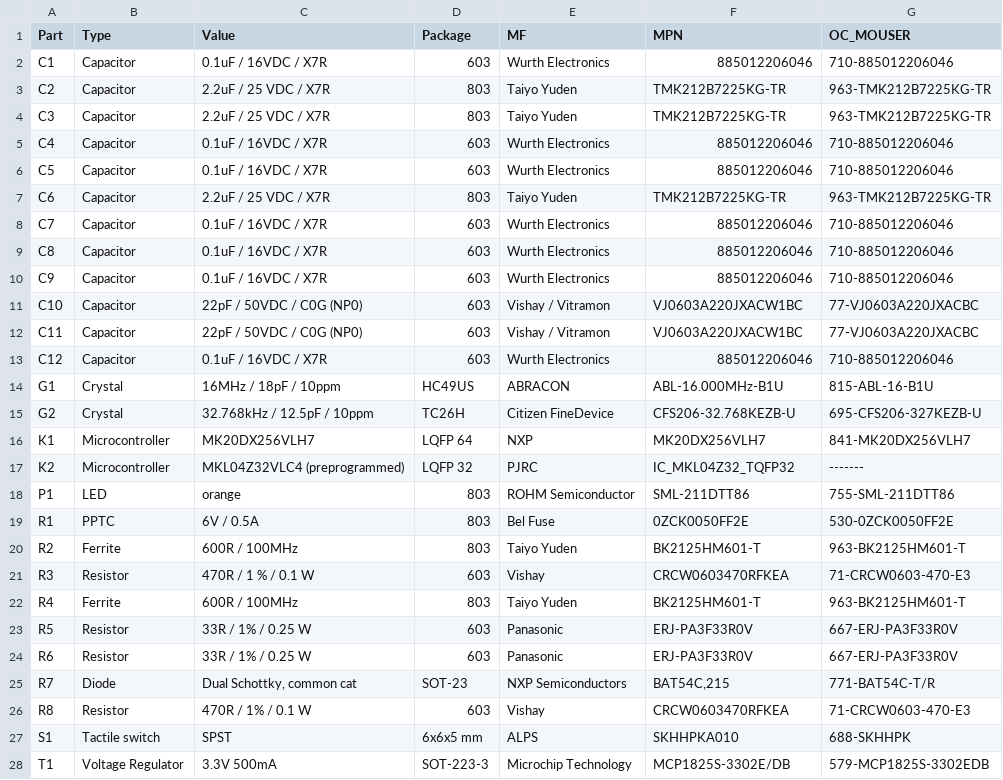
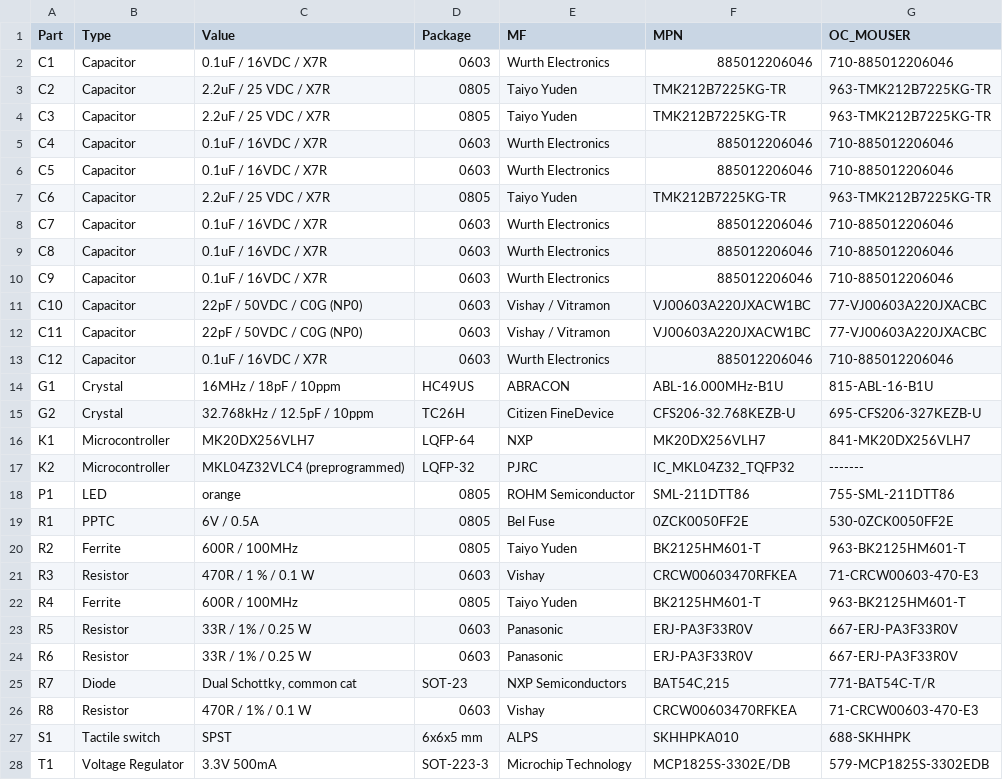
Before and after one commit to TomWhitwell/teensy-boards, a CSV file: Teensy 3.2 reference board clone/BOM.csv, drawn as a sheet; only a part is shown; the diff covers the shown part only.

```diff
--- a/Teensy 3.2 reference board clone/BOM.csv
+++ b/Teensy 3.2 reference board clone/BOM.csv
@@ -1,27 +1,27 @@
 Part,Type,Value,Package,MF,MPN,OC_MOUSER
-C1,Capacitor,0.1uF / 16VDC /  X7R,603,Wurth Electronics,885012206046,710-885012206046
-C2,Capacitor,2.2uF / 25 VDC / X7R,803,Taiyo Yuden,TMK212B7225KG-TR,963-TMK212B7225KG-TR
-C3,Capacitor,2.2uF / 25 VDC / X7R,803,Taiyo Yuden,TMK212B7225KG-TR,963-TMK212B7225KG-TR
-C4,Capacitor,0.1uF / 16VDC /  X7R,603,Wurth Electronics,885012206046,710-885012206046
-C5,Capacitor,0.1uF / 16VDC /  X7R,603,Wurth Electronics,885012206046,710-885012206046
-C6,Capacitor,2.2uF / 25 VDC / X7R,803,Taiyo Yuden,TMK212B7225KG-TR,963-TMK212B7225KG-TR
-C7,Capacitor,0.1uF / 16VDC /  X7R,603,Wurth Electronics,885012206046,710-885012206046
-C8,Capacitor,0.1uF / 16VDC /  X7R,603,Wurth Electronics,885012206046,710-885012206046
-C9,Capacitor,0.1uF / 16VDC /  X7R,603,Wurth Electronics,885012206046,710-885012206046
-C10,Capacitor,22pF / 50VDC / C0G (NP0),603,Vishay / Vitramon,VJ0603A220JXACW1BC,77-VJ0603A220JXACBC
-C11,Capacitor,22pF / 50VDC / C0G (NP0),603,Vishay / Vitramon,VJ0603A220JXACW1BC,77-VJ0603A220JXACBC
-C12,Capacitor,0.1uF / 16VDC /  X7R,603,Wurth Electronics,885012206046,710-885012206046
+C1,Capacitor,0.1uF / 16VDC / X7R,0603,Wurth Electronics,885012206046,710-885012206046
+C2,Capacitor,2.2uF / 25 VDC / X7R,0805,Taiyo Yuden,TMK212B7225KG-TR,963-TMK212B7225KG-TR
+C3,Capacitor,2.2uF / 25 VDC / X7R,0805,Taiyo Yuden,TMK212B7225KG-TR,963-TMK212B7225KG-TR
+C4,Capacitor,0.1uF / 16VDC / X7R,0603,Wurth Electronics,885012206046,710-885012206046
+C5,Capacitor,0.1uF / 16VDC / X7R,0603,Wurth Electronics,885012206046,710-885012206046
+C6,Capacitor,2.2uF / 25 VDC / X7R,0805,Taiyo Yuden,TMK212B7225KG-TR,963-TMK212B7225KG-TR
+C7,Capacitor,0.1uF / 16VDC / X7R,0603,Wurth Electronics,885012206046,710-885012206046
+C8,Capacitor,0.1uF / 16VDC / X7R,0603,Wurth Electronics,885012206046,710-885012206046
+C9,Capacitor,0.1uF / 16VDC / X7R,0603,Wurth Electronics,885012206046,710-885012206046
+C10,Capacitor,22pF / 50VDC / C0G (NP0),0603,Vishay / Vitramon,VJ00603A220JXACW1BC,77-VJ00603A220JXACBC
+C11,Capacitor,22pF / 50VDC / C0G (NP0),0603,Vishay / Vitramon,VJ00603A220JXACW1BC,77-VJ00603A220JXACBC
+C12,Capacitor,0.1uF / 16VDC / X7R,0603,Wurth Electronics,885012206046,710-885012206046
 G1,Crystal,16MHz / 18pF / 10ppm,HC49US,ABRACON,ABL-16.000MHz-B1U,815-ABL-16-B1U
 G2,Crystal,32.768kHz / 12.5pF / 10ppm,TC26H,Citizen FineDevice,CFS206-32.768KEZB-U,695-CFS206-327KEZB-U
-K1,Microcontroller,MK20DX256VLH7,LQFP 64,NXP,MK20DX256VLH7,841-MK20DX256VLH7
-K2,Microcontroller,MKL04Z32VLC4 (preprogrammed),LQFP 32,PJRC,IC_MKL04Z32_TQFP32,-------
-P1,LED,orange,803,ROHM Semiconductor,SML-211DTT86,755-SML-211DTT86
-R1,PPTC,6V / 0.5A,803,Bel Fuse,0ZCK0050FF2E,530-0ZCK0050FF2E
-R2,Ferrite,600R / 100MHz,803,Taiyo Yuden,BK2125HM601-T,963-BK2125HM601-T
-R3,Resistor,470R / 1 % /  0.1 W,603,Vishay,CRCW0603470RFKEA,71-CRCW0603-470-E3
-R4,Ferrite,600R / 100MHz,803,Taiyo Yuden,BK2125HM601-T,963-BK2125HM601-T
-R5,Resistor,33R / 1% / 0.25 W,603,Panasonic,ERJ-PA3F33R0V,667-ERJ-PA3F33R0V
-R6,Resistor,33R / 1% / 0.25 W,603,Panasonic,ERJ-PA3F33R0V,667-ERJ-PA3F33R0V
+K1,Microcontroller,MK20DX256VLH7,LQFP-64,NXP,MK20DX256VLH7,841-MK20DX256VLH7
+K2,Microcontroller,MKL04Z32VLC4 (preprogrammed),LQFP-32,PJRC,IC_MKL04Z32_TQFP32,-------
+P1,LED,orange,0805,ROHM Semiconductor,SML-211DTT86,755-SML-211DTT86
+R1,PPTC,6V / 0.5A,0805,Bel Fuse,0ZCK0050FF2E,530-0ZCK0050FF2E
+R2,Ferrite,600R / 100MHz,0805,Taiyo Yuden,BK2125HM601-T,963-BK2125HM601-T
+R3,Resistor,470R / 1 % / 0.1 W,0603,Vishay,CRCW00603470RFKEA,71-CRCW00603-470-E3
+R4,Ferrite,600R / 100MHz,0805,Taiyo Yuden,BK2125HM601-T,963-BK2125HM601-T
+R5,Resistor,33R / 1% / 0.25 W,0603,Panasonic,ERJ-PA3F33R0V,667-ERJ-PA3F33R0V
+R6,Resistor,33R / 1% / 0.25 W,0603,Panasonic,ERJ-PA3F33R0V,667-ERJ-PA3F33R0V
 R7,Diode,"Dual Schottky, common cat",SOT-23,NXP Semiconductors,"BAT54C,215",771-BAT54C-T/R
-R8,Resistor,470R / 1% /  0.1 W,603,Vishay,CRCW0603470RFKEA,71-CRCW0603-470-E3
+R8,Resistor,470R / 1% / 0.1 W,0603,Vishay,CRCW00603470RFKEA,71-CRCW00603-470-E3
 S1,Tactile switch,SPST,6x6x5 mm,ALPS,SKHHPKA010,688-SKHHPK
```
Also changed, not shown: 1 edited cell elsewhere in this file, 3 other files.
